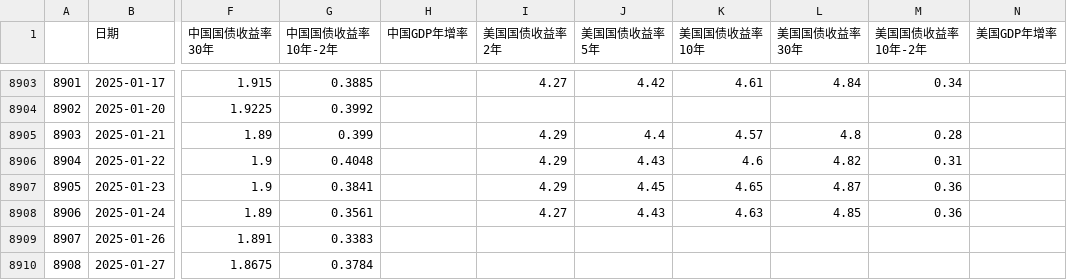
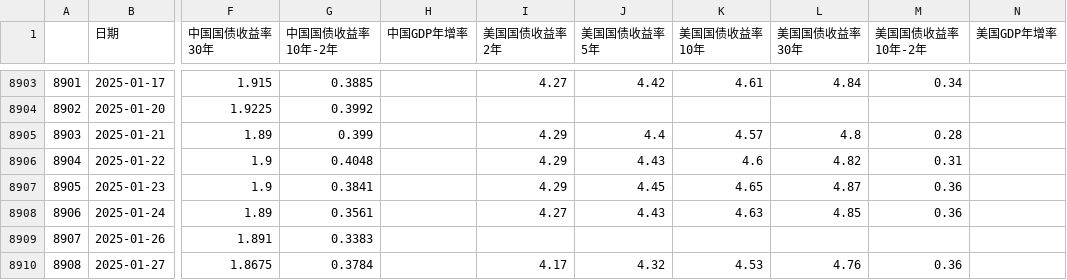
Before and after one commit to jamelouis/investment-tools, a CSV file: public/csv/bond-rate.csv, drawn as a sheet; only a part is shown, gaps mark what is left out; the diff names each change by its address in the sheet, - before the commit and + after, or states it on an @@ line.

```diff
--- a/public/csv/bond-rate.csv
+++ b/public/csv/bond-rate.csv
-I8910 (美国国债收益率2年): (empty)
+I8910 (美国国债收益率2年): 4.17
-J8910 (美国国债收益率5年): (empty)
+J8910 (美国国债收益率5年): 4.32
-K8910 (美国国债收益率10年): (empty)
+K8910 (美国国债收益率10年): 4.53
-L8910 (美国国债收益率30年): (empty)
+L8910 (美国国债收益率30年): 4.76
-M8910 (美国国债收益率10年-2年): (empty)
+M8910 (美国国债收益率10年-2年): 0.36
```
